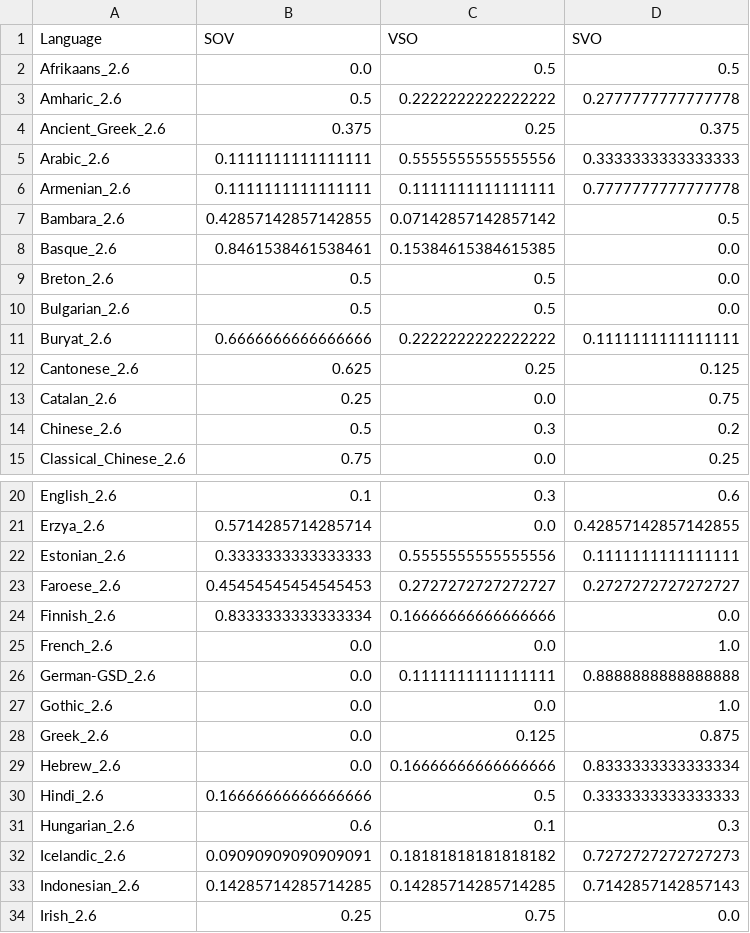
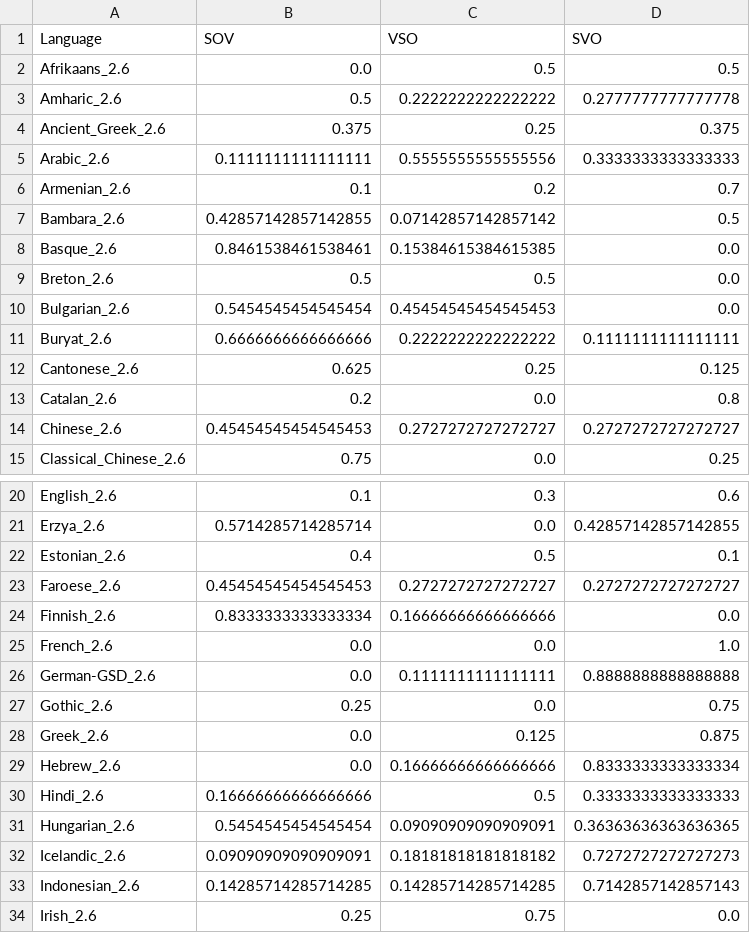
Before and after one commit to m-hahn/optimization-landscapes, a TSV file: optimizeAUC/output_Weighted.tsv, drawn as a sheet; only a part is shown, gaps mark what is left out; the diff covers the shown part only.

```diff
--- a/optimizeAUC/output_Weighted.tsv
+++ b/optimizeAUC/output_Weighted.tsv
@@ -5,3 +5,3 @@ Ancient_Greek_2.6	0.375	0.25	0.375
 Arabic_2.6	0.1111111111111111	0.5555555555555556	0.3333333333333333
-Armenian_2.6	0.1111111111111111	0.1111111111111111	0.7777777777777778
+Armenian_2.6	0.1	0.2	0.7
 Bambara_2.6	0.42857142857142855	0.07142857142857142	0.5
@@ -9,7 +9,7 @@ Basque_2.6	0.8461538461538461	0.15384615384615385	0.0
 Breton_2.6	0.5	0.5	0.0
-Bulgarian_2.6	0.5	0.5	0.0
+Bulgarian_2.6	0.5454545454545454	0.45454545454545453	0.0
 Buryat_2.6	0.6666666666666666	0.2222222222222222	0.1111111111111111
 Cantonese_2.6	0.625	0.25	0.125
-Catalan_2.6	0.25	0.0	0.75
-Chinese_2.6	0.5	0.3	0.2
+Catalan_2.6	0.2	0.0	0.8
+Chinese_2.6	0.45454545454545453	0.2727272727272727	0.2727272727272727
 Classical_Chinese_2.6	0.75	0.0	0.25
@@ -21,3 +21,3 @@ English_2.6	0.1	0.3	0.6
 Erzya_2.6	0.5714285714285714	0.0	0.42857142857142855
-Estonian_2.6	0.3333333333333333	0.5555555555555556	0.1111111111111111
+Estonian_2.6	0.4	0.5	0.1
 Faroese_2.6	0.45454545454545453	0.2727272727272727	0.2727272727272727
@@ -26,3 +26,3 @@ French_2.6	0.0	0.0	1.0
 German-GSD_2.6	0.0	0.1111111111111111	0.8888888888888888
-Gothic_2.6	0.0	0.0	1.0
+Gothic_2.6	0.25	0.0	0.75
 Greek_2.6	0.0	0.125	0.875
@@ -30,3 +30,3 @@ Hebrew_2.6	0.0	0.16666666666666666	0.8333333333333334
 Hindi_2.6	0.16666666666666666	0.5	0.3333333333333333
-Hungarian_2.6	0.6	0.1	0.3
+Hungarian_2.6	0.5454545454545454	0.09090909090909091	0.36363636363636365
 Icelandic_2.6	0.09090909090909091	0.18181818181818182	0.7272727272727273
```
Also changed, not shown: 22 edited cells elsewhere in this file, 2 other files.
